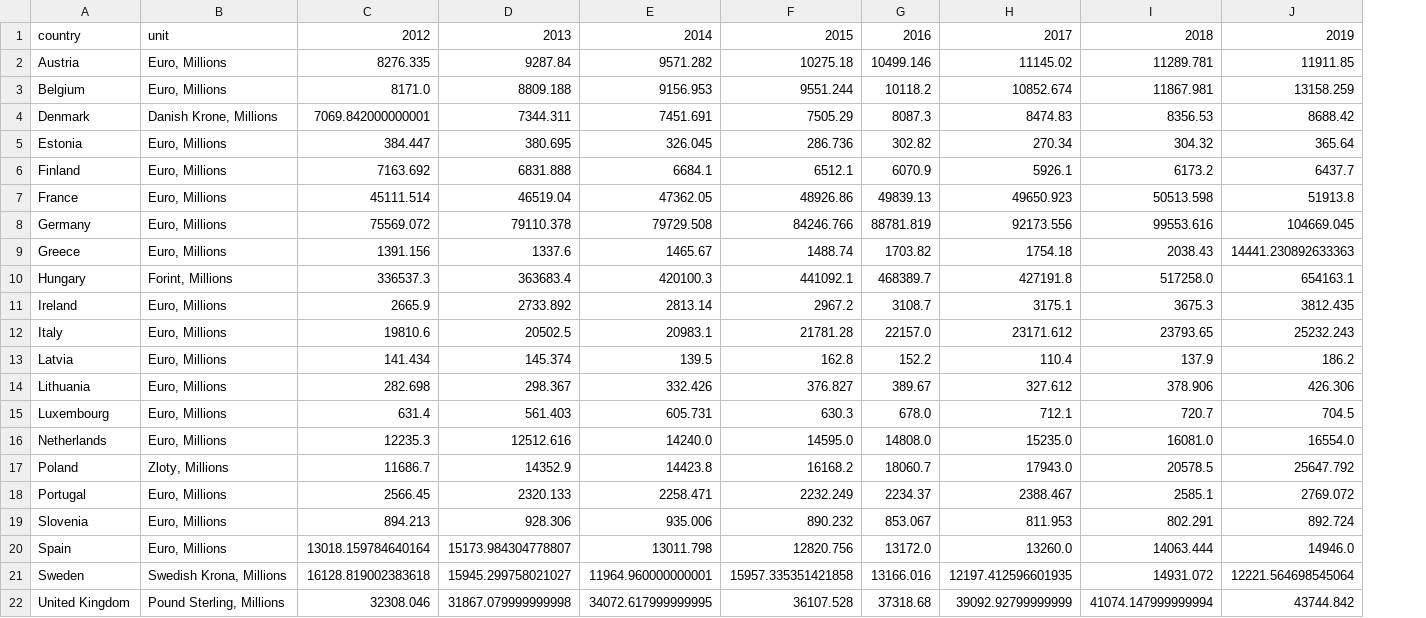
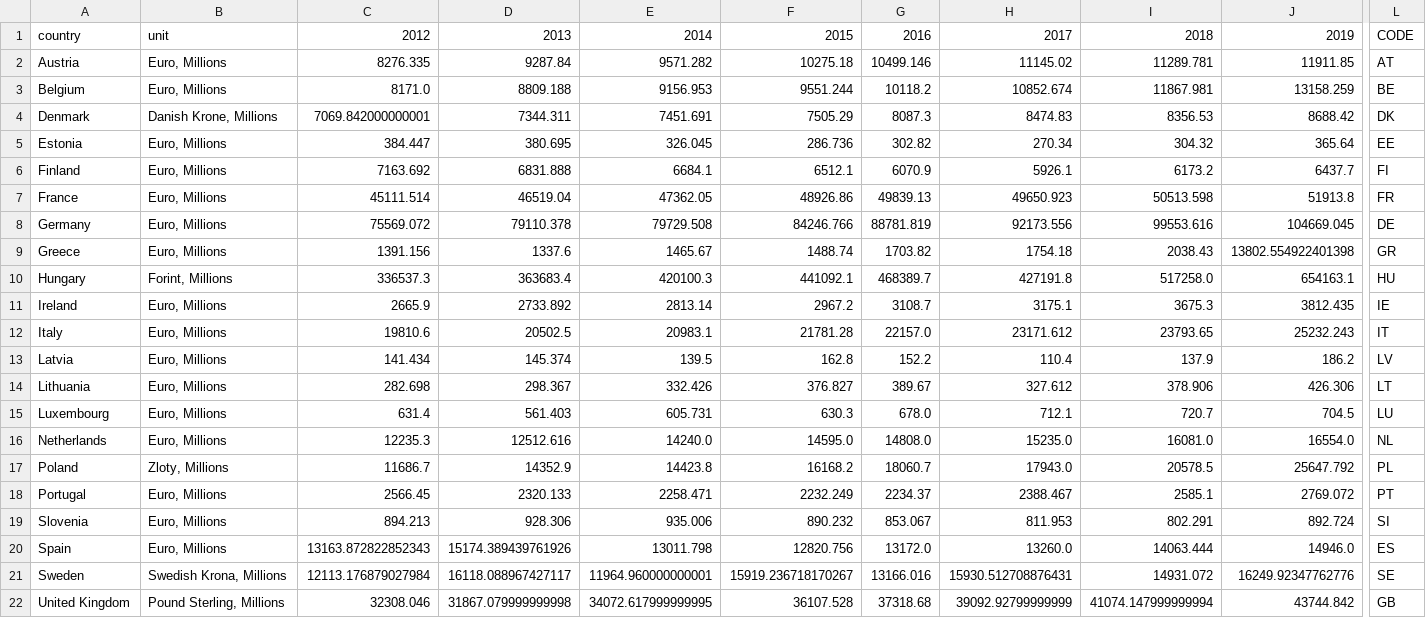
Before and after one commit to JieWuu/trabajo_visu_datos, a CSV file: id_imputados.csv, drawn as a sheet; only a part is shown, gaps mark what is left out; the diff names each change by its address in the sheet, - before the commit and + after, or states it on an @@ line.

Commit message:
Metemos el codigo

```diff
--- a/id_imputados.csv
+++ b/id_imputados.csv
+column L, rows 1-22: CODE | AT | BE | DK | EE | FI | FR | DE | GR | HU | IE | IT | LV | LT | LU | NL | PL | PT | SI | ES | SE | GB
-J9: 14441.230892633363
+J9: 13802.554922401398
-C20: 13018.159784640164
+C20: 13163.872822852343
-D20: 15173.984304778807
+D20: 15174.389439761926
-C21: 16128.819002383618
+C21: 12113.176879027984
-D21: 15945.299758021027
+D21: 16118.088967427117
-F21: 15957.335351421858
+F21: 15919.236718170267
-H21: 12197.412596601935
+H21: 15930.512708876431
-J21: 12221.564698545064
+J21: 16249.92347762776
```
